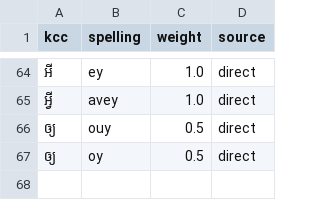
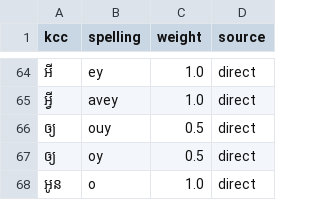
Before and after one commit to SrunLyheang/sync-khmer-engine, a CSV file: data/phonetic_rules.csv, drawn as a sheet; only a part is shown, gaps mark what is left out.

```diff
--- a/data/phonetic_rules.csv
+++ b/data/phonetic_rules.csv
@@ -67 +67,2 @@ kcc,spelling,weight,source
 ឲ្យ,oy,0.5,direct
+អូន,o,1.0,direct
```
Also changed, not shown: data/phonetic_rules_review.csv.
